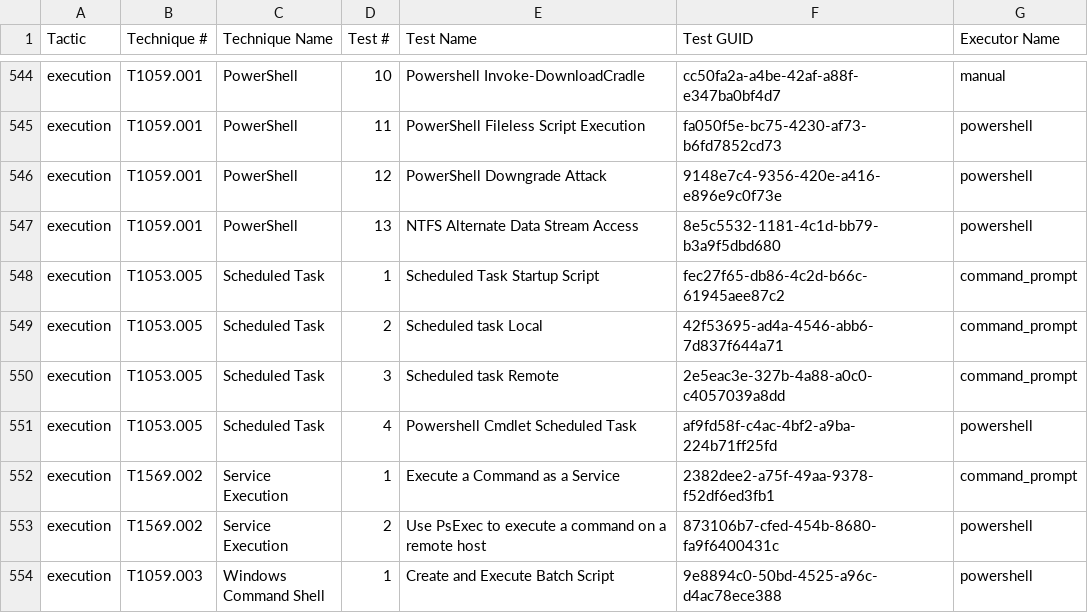
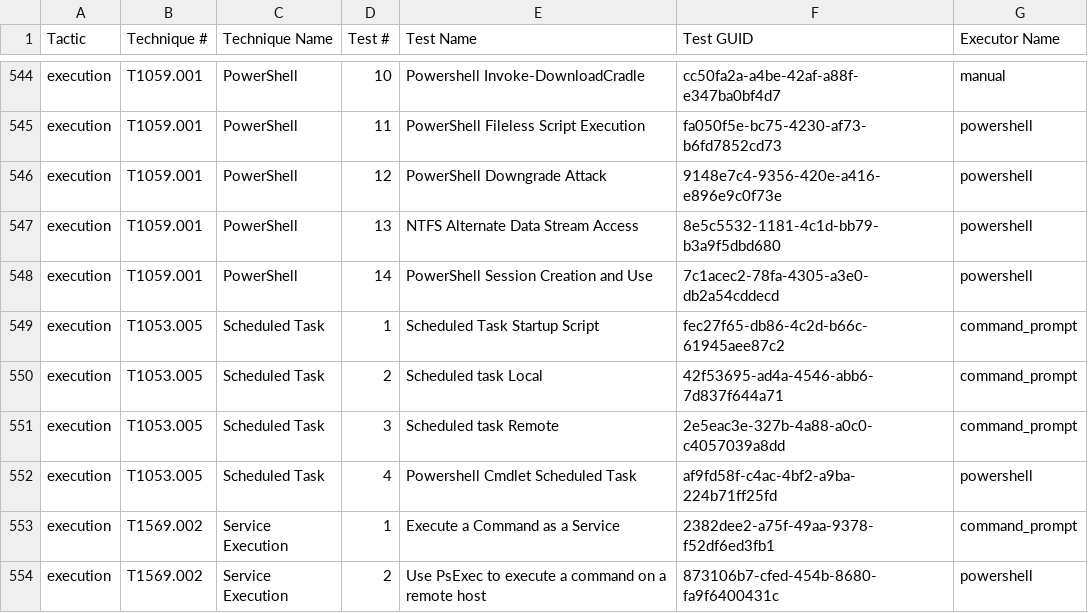
Before and after one commit to redcanaryco/atomic-red-team, a CSV file: atomics/Indexes/Indexes-CSV/index.csv, drawn as a sheet; only a part is shown, gaps mark what is left out; the shorter side is filled out with more unchanged rows.

Commit message:
Generate docs from job=validate_atomics_generate_docs branch=master

```diff
--- a/atomics/Indexes/Indexes-CSV/index.csv
+++ b/atomics/Indexes/Indexes-CSV/index.csv
@@ -547,2 +547,3 @@ execution,T1059.001,PowerShell,12,PowerShell Downgrade Attack,9148e7c4-9356-420e
 execution,T1059.001,PowerShell,13,NTFS Alternate Data Stream Access,8e5c5532-1181-4c1d-bb79-b3a9f5dbd680,powershell
+execution,T1059.001,PowerShell,14,PowerShell Session Creation and Use,7c1acec2-78fa-4305-a3e0-db2a54cddecd,powershell
 execution,T1053.005,Scheduled Task,1,Scheduled Task Startup Script,fec27f65-db86-4c2d-b66c-61945aee87c2,command_prompt
```
Also changed, not shown: atomics/Indexes/Indexes-CSV/windows-index.csv, 6 other files.
